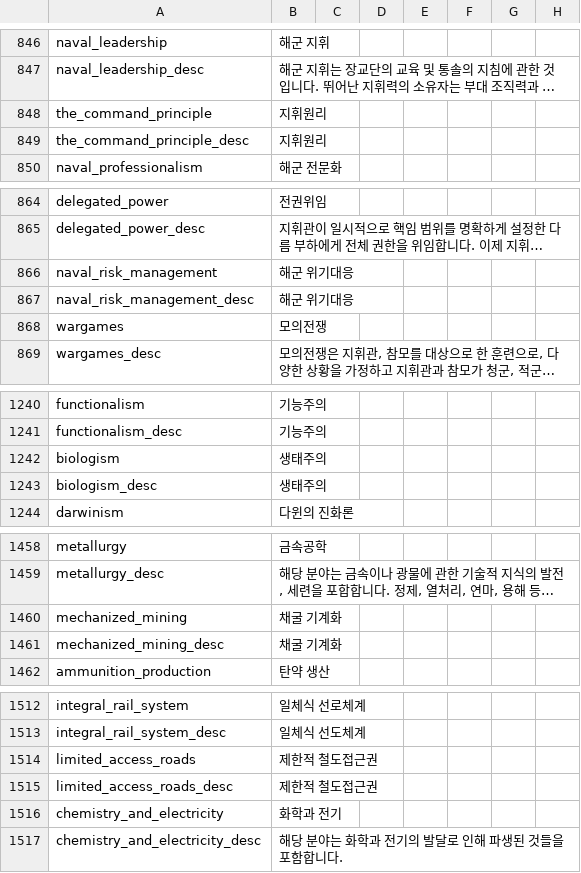
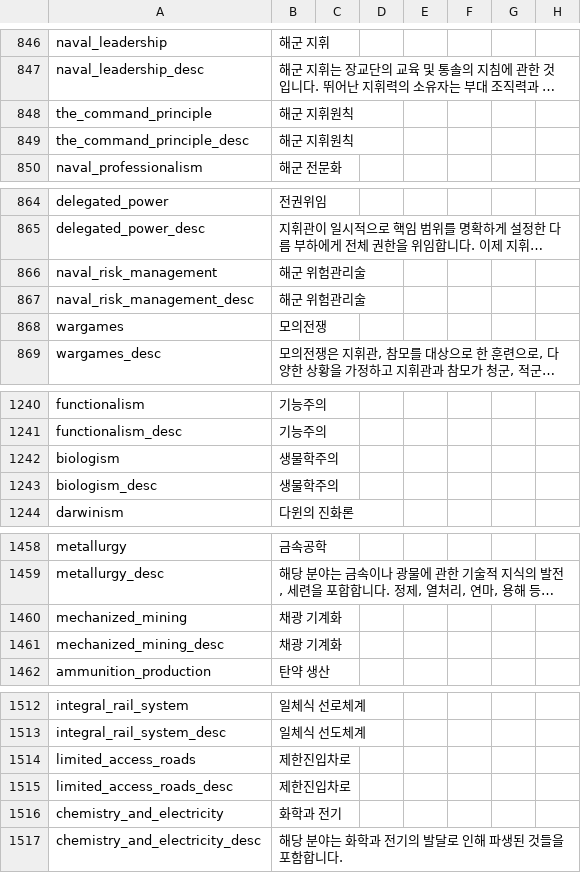
Before and after one commit to kimjeon-il/-Historical-Project-Mod-Korean-Patch, a CSV file: localisation/text_6.csv, drawn as a sheet; only a part is shown, gaps mark what is left out; long unchanged cells end in …; the diff covers the shown part only; the diff names each change by its address in the sheet, - before the commit and + after, or states it on an @@ line.

```diff
--- a/localisation/text_6.csv
+++ b/localisation/text_6.csv
-B848:B849: 지휘원리
+B848:B849: 해군 지휘원칙
-B866:B867: 해군 위기대응
+B866:B867: 해군 위험관리술
-B1242:B1243: 생태주의
+B1242:B1243: 생물학주의
-B1460:B1461: 채굴 기계화
+B1460:B1461: 채광 기계화
-B1514:B1515: 제한적 철도접근권
+B1514:B1515: 제한진입차로
```
Also changed, not shown: 25 edited cells elsewhere in this file.
